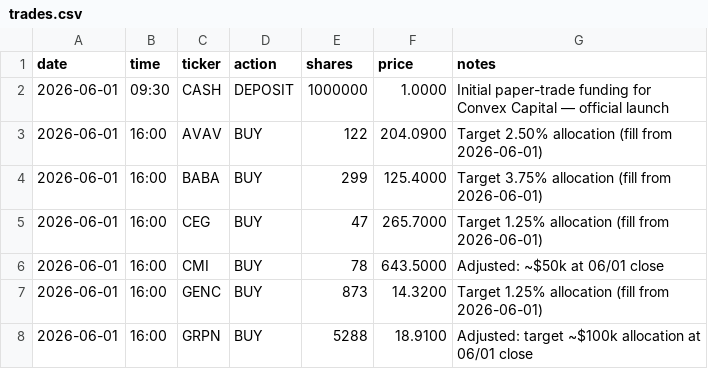
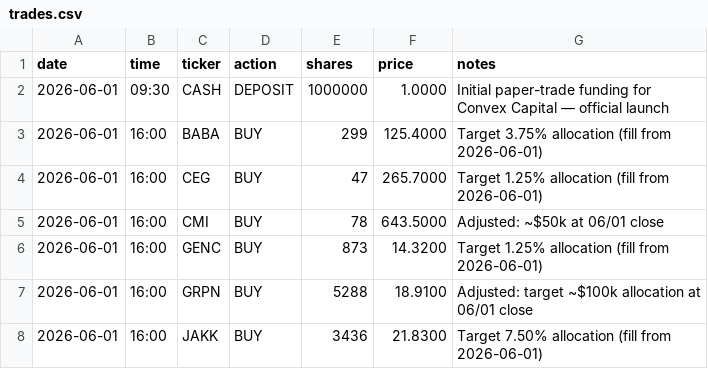
Before and after one commit to aalok1997/Convex-Capital, a CSV file: trades.csv, drawn as a sheet; only a part is shown; the shorter side is filled out with more unchanged rows.

Commit message:
Remove AVAV — that trade was never made

```diff
--- a/trades.csv
+++ b/trades.csv
@@ -2,3 +2,2 @@ date,time,ticker,action,shares,price,notes
 2026-06-01,09:30,CASH,DEPOSIT,1000000,1.0000,Initial paper-trade funding for Convex Capital — official launch
-2026-06-01,16:00,AVAV,BUY,122,204.0900,Target 2.50% allocation (fill from 2026-06-01)
 2026-06-01,16:00,BABA,BUY,299,125.4000,Target 3.75% allocation (fill from 2026-06-01)
```
Also changed, not shown: 1 other file.
